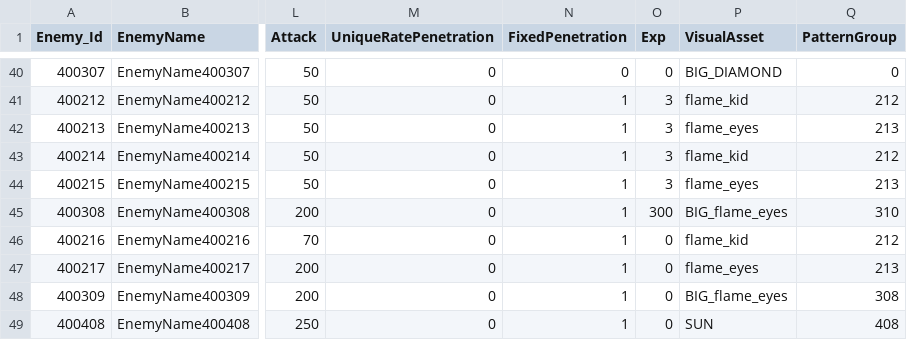
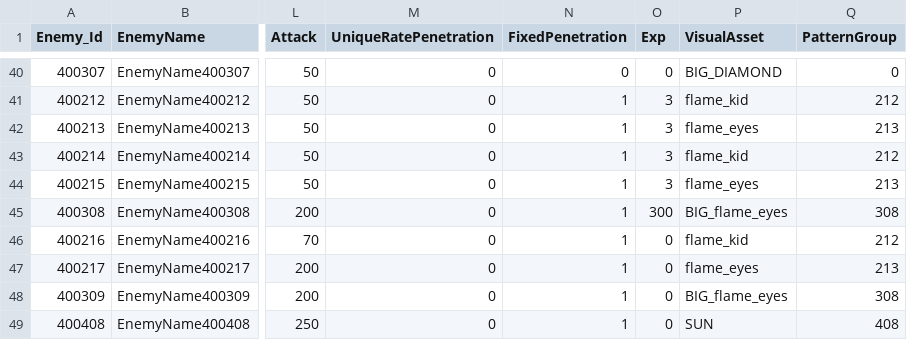
Before and after one commit to jeonglee22/MyPlanet, a CSV file: Assets/DataTables/EnemyTable.csv, drawn as a sheet; only a part is shown, gaps mark what is left out; the diff names each change by its address in the sheet, - before the commit and + after, or states it on an @@ line.

```diff
--- a/Assets/DataTables/EnemyTable.csv
+++ b/Assets/DataTables/EnemyTable.csv
-Q45 (PatternGroup): 310
+Q45 (PatternGroup): 308
```
Also changed, not shown: Assets/DataTables/PatternTable.csv, 7 other files.
